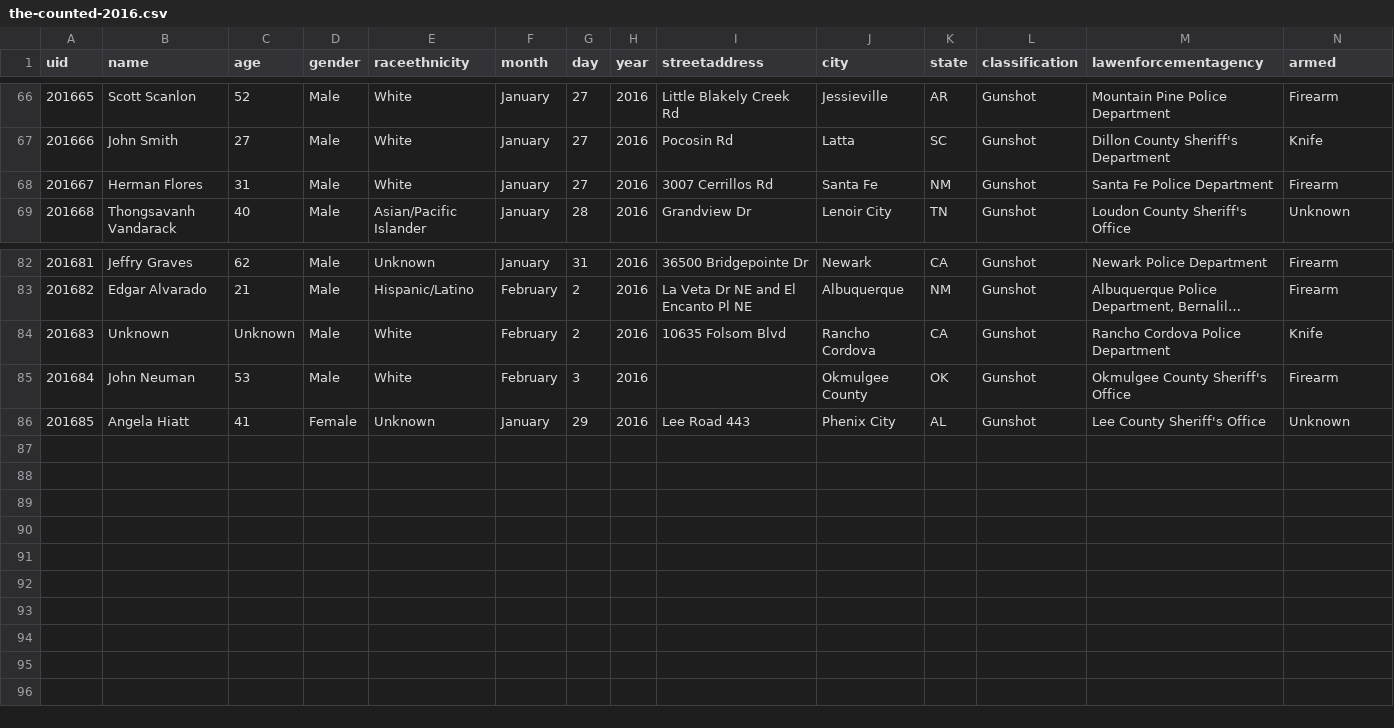
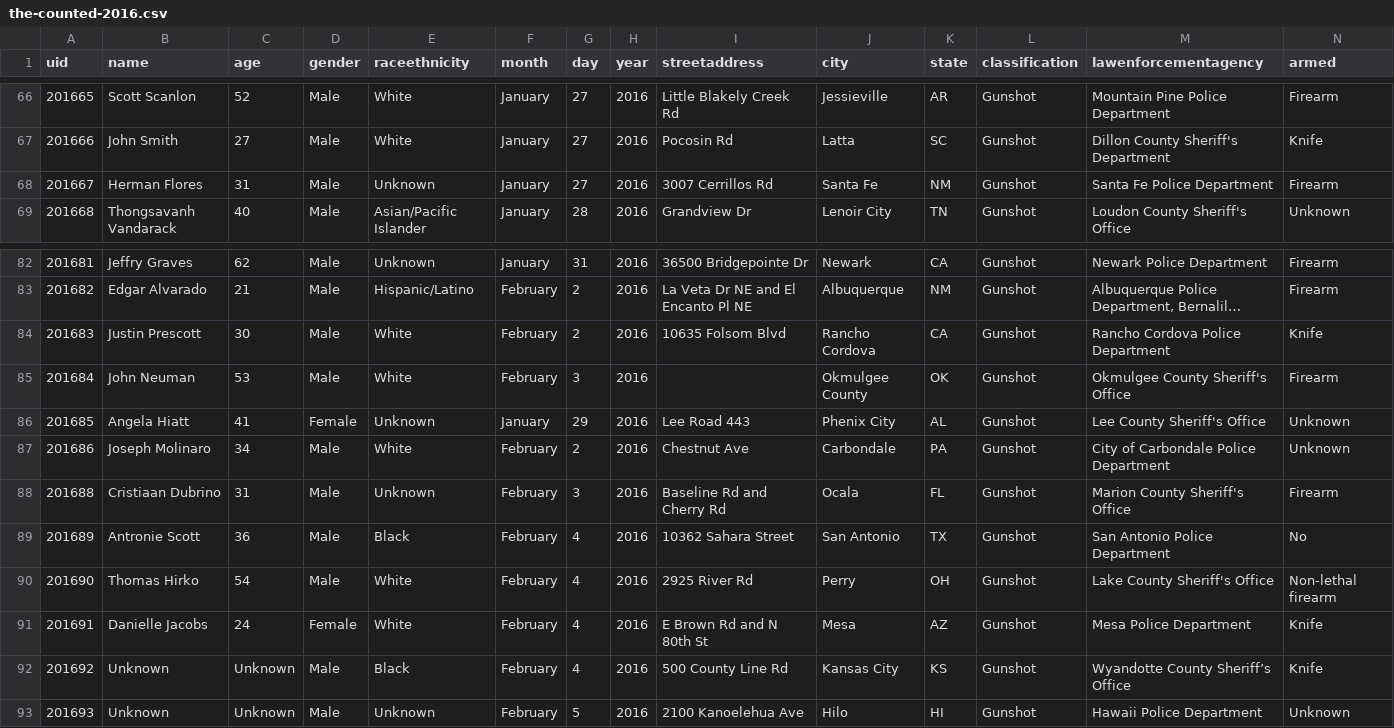
Before and after one commit to tigrevol8888/thecounted, a CSV file: data/the-counted-2016.csv, drawn as a sheet; only a part is shown, gaps mark what is left out; long unchanged cells end in …; the diff names each change by its address in the sheet, - before the commit and + after, or states it on an @@ line.

Commit message:
Add latest data from the Guardian's "The Counted"
Taken from https://interactive.guim.co.uk/2015/the-counted/thecounted-data.zip, as requested at 2016-02-05 23:19:01. Content length was 194,959 bytes.

ZIP file contained:

  the-counted-2015.csv
    179,609 bytes
    Last modified 2016-02-05 17:43:54
  the-counted-2016.csv
    14,720 bytes
    Last modified 2016-02-05 17:43:54
  README.txt
    280 bytes
    Last modified 2016-02-05 17:43:54

Response headers were:

  content-length:                194959
  via:                           1.1 varnish
  x-cache:                       MISS
  access-control-expose-headers: Date
  x-amz-id-2:                    aLWQYqQ/tAdZXKWjrGZltrEZ1Geri8v8+OLZHwivPnKh9bbJcWL7z1kKbNYRSIXz
  accept-ranges:                 bytes
  x-timer:                       S1454714341.617275,VS0,VE356
  server:                        AmazonS3
  last-modified:                 Fri, 05 Feb 2016 22:44:08 GMT
  connection:                    keep-alive
  x-amz-request-id:              4BBD18D50D294828
  x-cache-hits:                  0
  etag:                          "1efb00c926d4dcff30f500147ae724c0"
  x-served-by:                   cache-atl6234-ATL
  cache-control:                 max-age=20
  date:                          Fri, 05 Feb 2016 23:19:01 GMT
  access-control-allow-origin:   *
  access-control-allow-headers:  Accept,Authorization,Cache-Control,Content-Type,DNT,If-Modified-Since,Keep-Alive,Origin,User-Agent,X-Mx-ReqToken,X-Requested-With
  content-type:                  application/zip
  age:                           0
  access-control-allow-methods:  GET, POST, PUT, DELETE, OPTIONS

```diff
--- a/data/the-counted-2016.csv
+++ b/data/the-counted-2016.csv
-E68 (raceethnicity): White
+E68 (raceethnicity): Unknown
-B84 (name): Unknown
+B84 (name): Justin Prescott
-C84 (age): Unknown
+C84 (age): 30
+row 87: 201686 | Joseph Molinaro | 34 | Male | White | February | 2 | 2016 | Chestnut Ave | Carbondale | PA | Gunshot | City of Carbondale Police Department | Unknown
+row 88: 201688 | Cristiaan Dubrino | 31 | Male | Unknown | February | 3 | 2016 | Baseline Rd and Cherry Rd | Ocala | FL | Gunshot | Marion County Sheriff's Office | Firearm
+row 89: 201689 | Antronie Scott | 36 | Male | Black | February | 4 | 2016 | 10362 Sahara Street | San Antonio | TX | Gunshot | San Antonio Police Department | No
+row 90: 201690 | Thomas Hirko | 54 | Male | White | February | 4 | 2016 | 2925 River Rd | Perry | OH | Gunshot | Lake County Sheriff's Office | Non-lethal firearm
+row 91: 201691 | Danielle Jacobs | 24 | Female | White | February | 4 | 2016 | E Brown Rd and N 80th St | Mesa | AZ | Gunshot | Mesa Police Department | Knife
+row 92: 201692 | Unknown | Unknown | Male | Black | February | 4 | 2016 | 500 County Line Rd | Kansas City | KS | Gunshot | Wyandotte County Sheriff’s Office | Knife
+row 93: 201693 | Unknown | Unknown | Male | Unknown | February | 5 | 2016 | 2100 Kanoelehua Ave | Hilo | HI | Gunshot | Hawaii Police Department | Unknown
```
